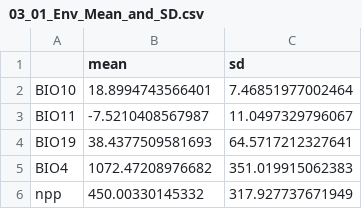
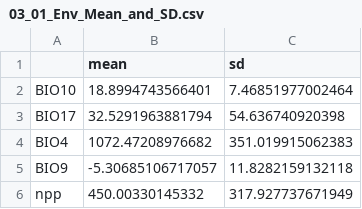
Before and after one commit to mkrzyzanska/BuckwheatNicheModelling, a CSV file: outputs/03_01_Env_Mean_and_SD.csv, drawn as a sheet; removed rows and columns are numbered as before the commit, all else as after; the diff names each change by its address in the sheet, - before the commit and + after, or states it on an @@ line.

```diff
--- a/outputs/03_01_Env_Mean_and_SD.csv
+++ b/outputs/03_01_Env_Mean_and_SD.csv
-row 3: BIO11 | -7.5210408567987 | 11.0497329796067
-row 4: BIO19 | 38.4377509581693 | 64.5717212327641
+row 3: BIO17 | 32.5291963881794 | 54.636740920398
+row 5: BIO9 | -5.30685106717057 | 11.8282159132118
```
Also changed, not shown: outputs/02_01_Predictors_autocorrelation.csv, 17 other files.
